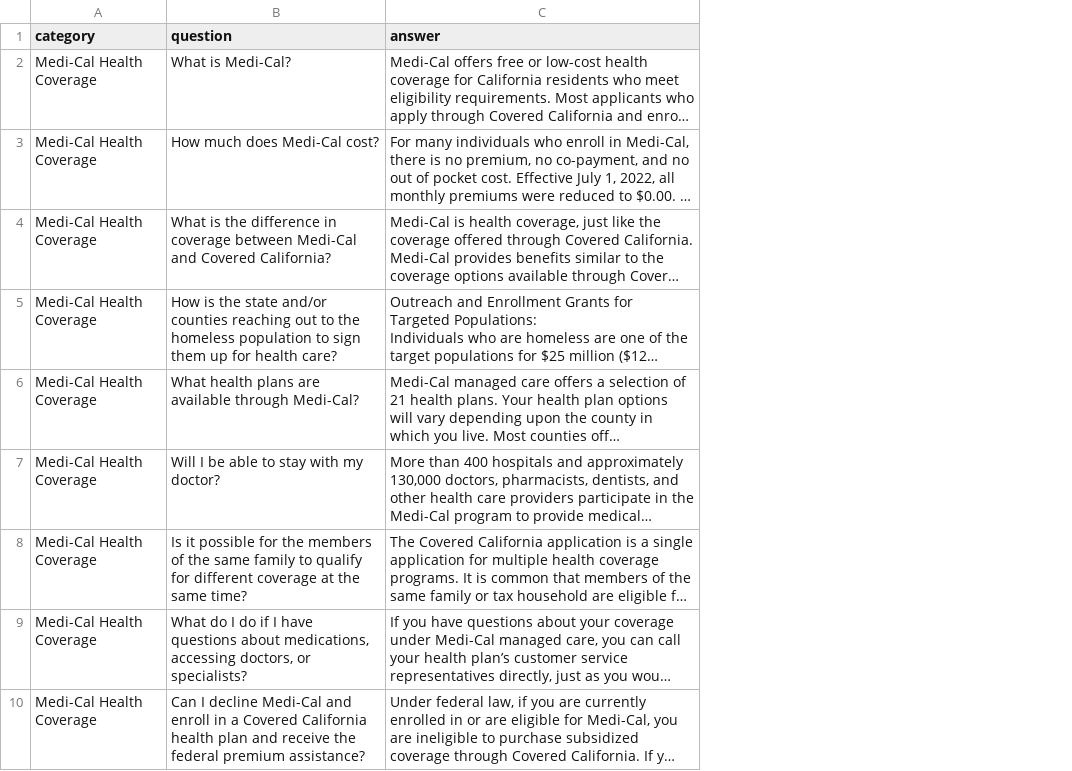
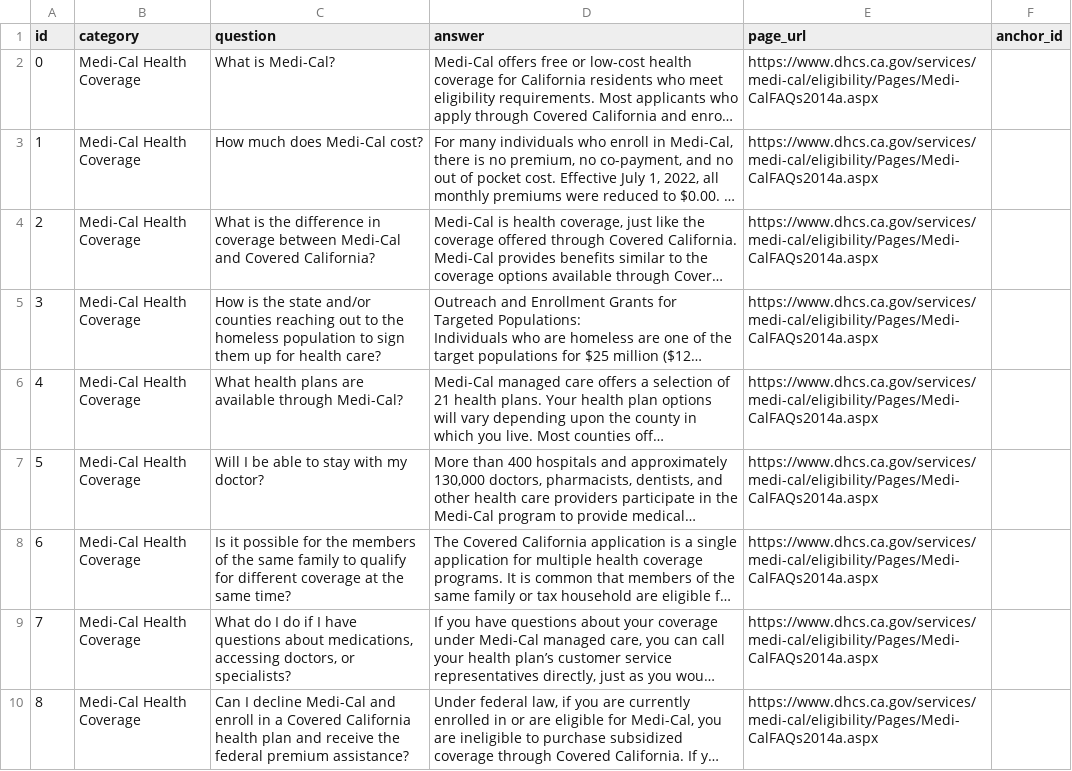
Before and after one commit to swang41/CaliCoverage, a CSV file: data/cms_faq.csv, drawn as a sheet; only a part is shown; long unchanged cells end in …; the diff names each change by its address in the sheet, - before the commit and + after, or states it on an @@ line.

```diff
--- a/data/cms_faq.csv
+++ b/data/cms_faq.csv
+column A (id), rows 2-10: 0 | 1 | 2 | 3 | 4 | 5 | 6 | 7 | 8
+column E (page_url), rows 2-10: all https://www.dhcs.ca.gov/services/medi-cal/eligibility/Pages/Medi-CalFAQs2014a.aspx
+column F (anchor_id), empty
```
Also changed, not shown: 8 other files.
